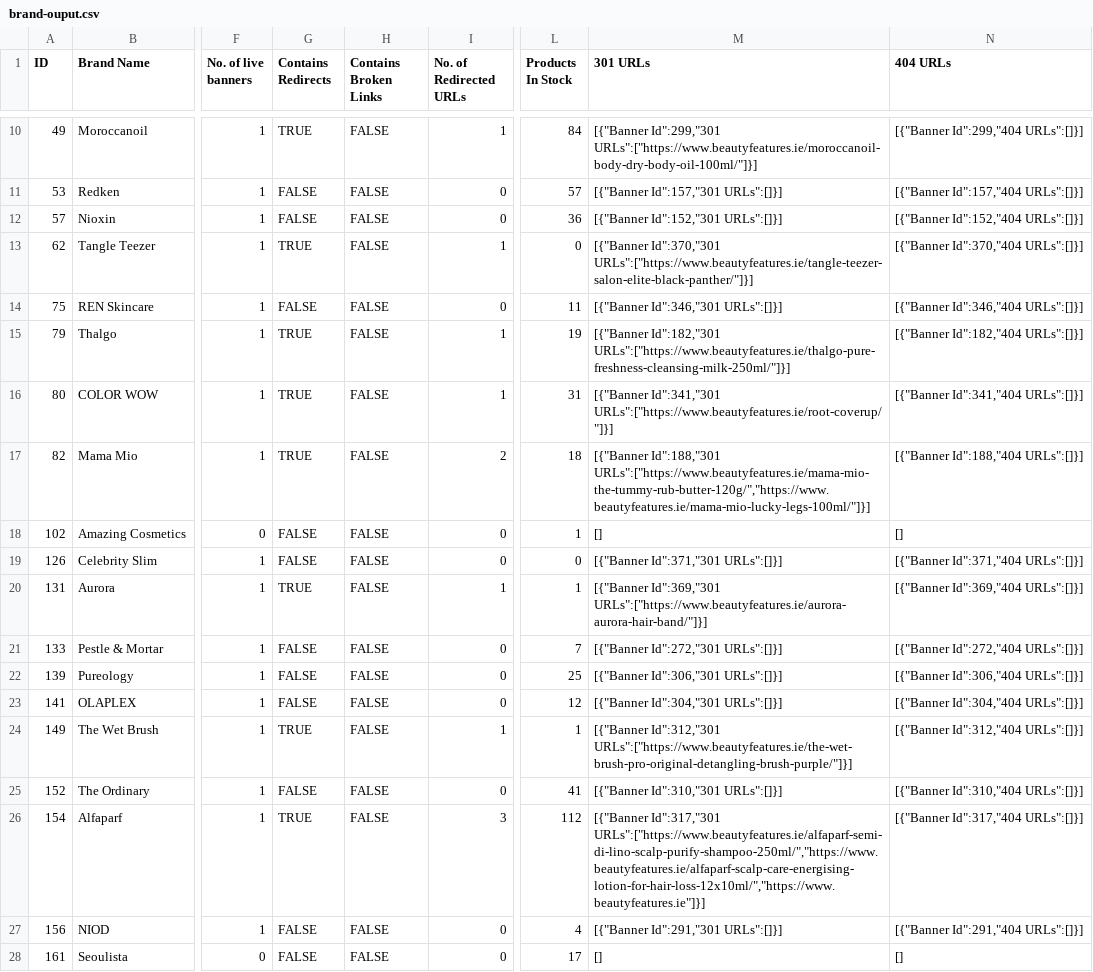
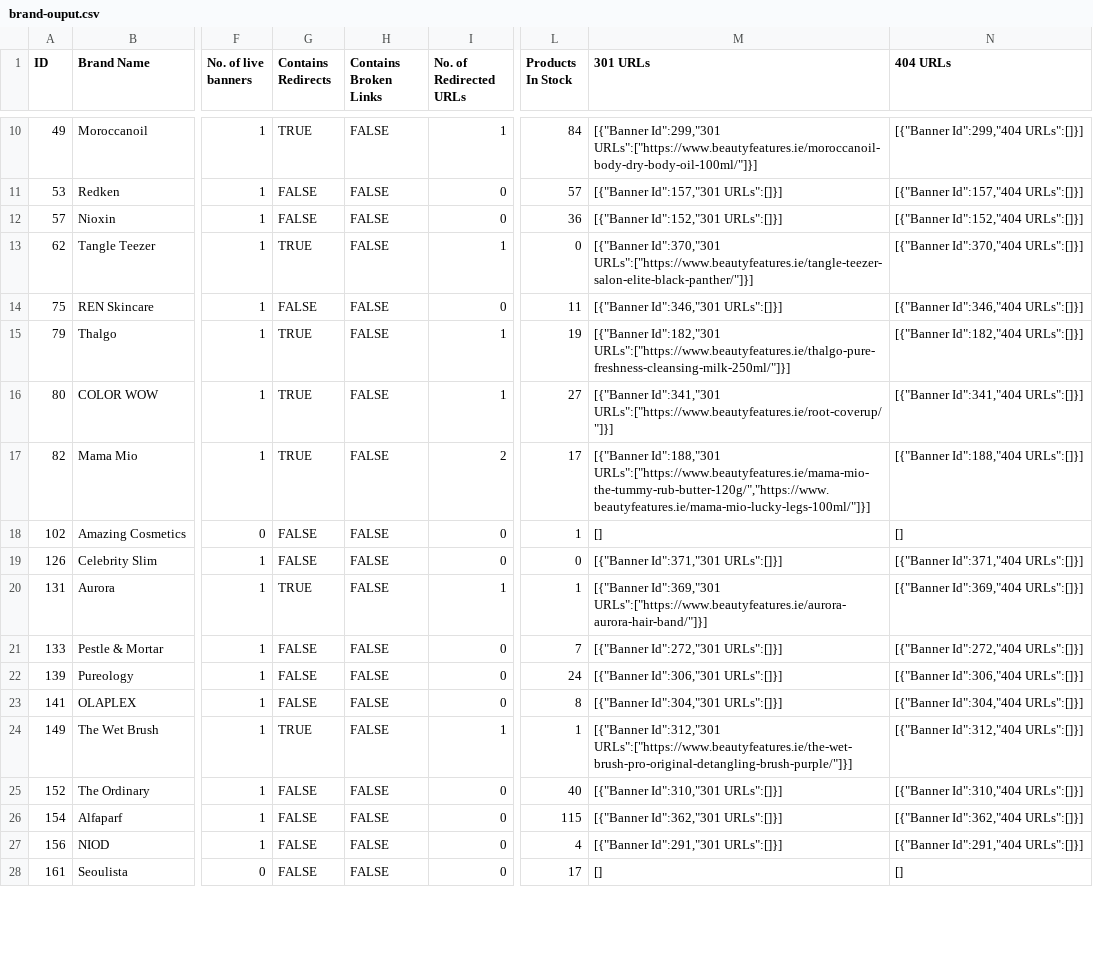
Before and after one commit to seanomeara96/store-api-v1, a CSV file: exports/brand-ouput.csv, drawn as a sheet; only a part is shown, gaps mark what is left out; the diff covers the shown part only; the diff names each change by its address in the sheet, - before the commit and + after, or states it on an @@ line.

Commit message:
built out checkAllCatDescriptions

```diff
--- a/exports/brand-ouput.csv
+++ b/exports/brand-ouput.csv
-L16 (Products In Stock): 31
+L16 (Products In Stock): 27
-L17 (Products In Stock): 18
+L17 (Products In Stock): 17
-L22 (Products In Stock): 25
+L22 (Products In Stock): 24
-L23 (Products In Stock): 12
+L23 (Products In Stock): 8
-L25 (Products In Stock): 41
+L25 (Products In Stock): 40
-G26 (Contains Redirects): TRUE
+G26 (Contains Redirects): FALSE
-I26 (No. of Redirected URLs): 3
+I26 (No. of Redirected URLs): 0
-L26 (Products In Stock): 112
+L26 (Products In Stock): 115
-M26 (301 URLs): [{"Banner Id":317,"301 URLs":["https://www.beautyfeatures.ie/alfaparf-semi-di-lino-scalp-purify-shampoo-250ml/","https://www.beautyfeatures.ie/alfaparf-scalp-care-energising-lotion-for-hair-loss-12x10ml/","https://www.beautyfeatures.ie"]}]
+M26 (301 URLs): [{"Banner Id":362,"301 URLs":[]}]
-N26 (404 URLs): [{"Banner Id":317,"404 URLs":[]}]
+N26 (404 URLs): [{"Banner Id":362,"404 URLs":[]}]
```
Also changed, not shown: 16 edited cells elsewhere in this file, 2 other files.
